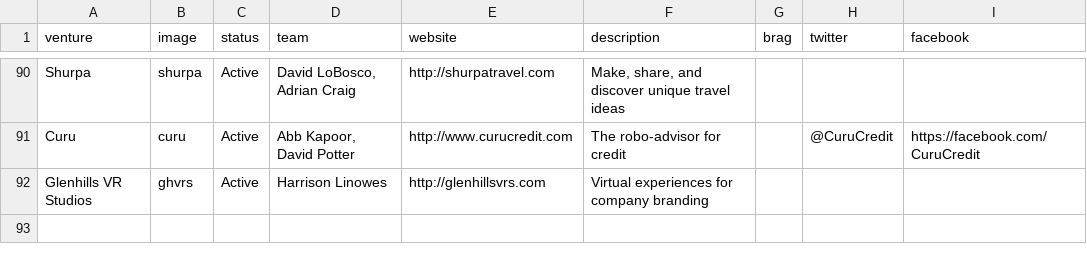
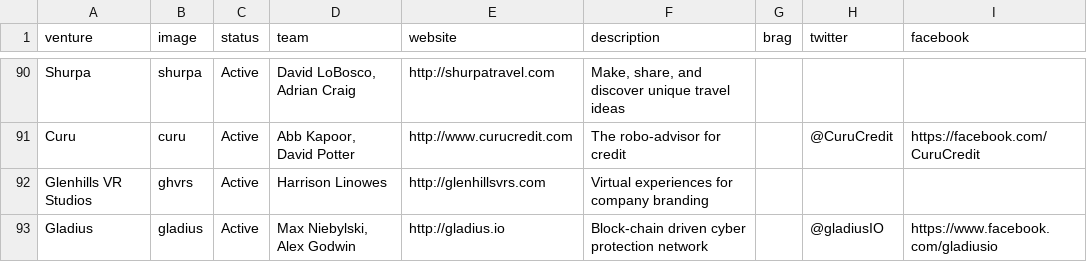
Before and after one commit to StartupShell/web-2017, a CSV file: _data/ventures.csv, drawn as a sheet; only a part is shown, gaps mark what is left out.

Commit message:
Added Gladius

```diff
--- a/_data/ventures.csv
+++ b/_data/ventures.csv
@@ -92 +92,2 @@ Curu,curu,Active,"Abb Kapoor, David Potter",http://www.curucredit.com,"The robo-
 Glenhills VR Studios,ghvrs,Active,"Harrison Linowes",http://glenhillsvrs.com,"Virtual experiences for company branding",,,
+Gladius,gladius,Active,"Max Niebylski, Alex Godwin",http://gladius.io,"Block-chain driven cyber protection network",,@gladiusIO,https://www.facebook.com/gladiusio
```
